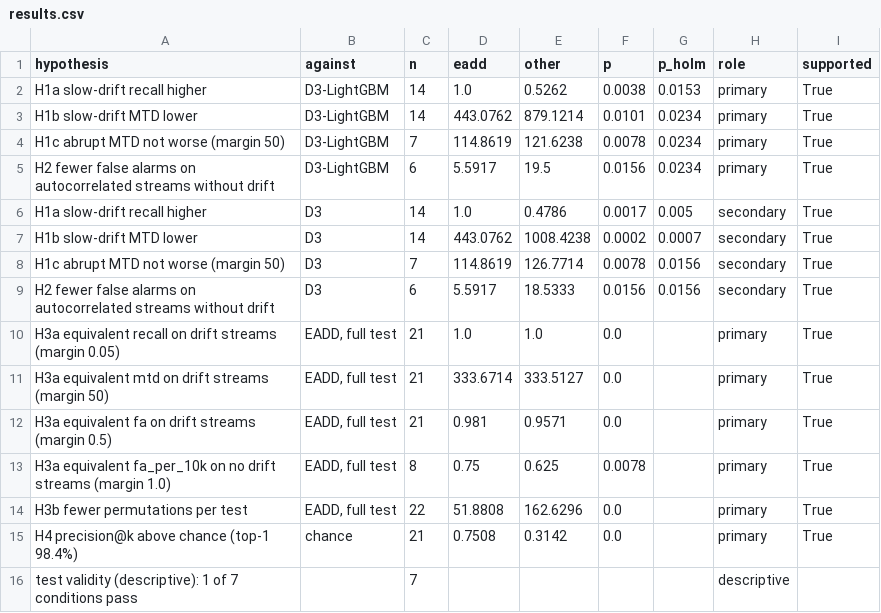
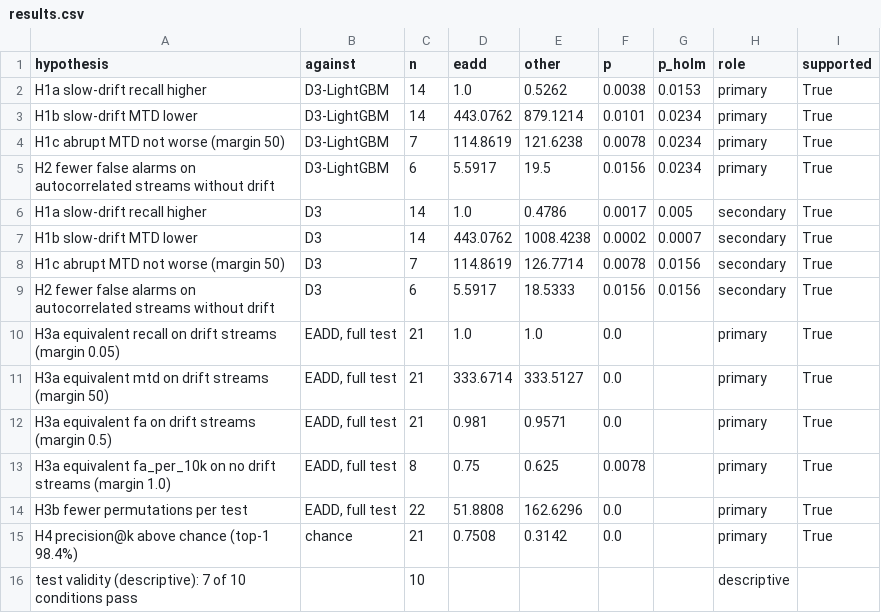
Before and after one commit to NusratBegum/unsupervised-concept-drift-detection, a CSV file: experiments/results_final/results.csv, drawn as a sheet.

```diff
--- a/experiments/results_final/results.csv
+++ b/experiments/results_final/results.csv
@@ -15,2 +15,2 @@ H3b fewer permutations per test,"EADD, full test",22,51.8808,162.6296,0.0,,prima
 H4 precision@k above chance (top-1 98.4%),chance,21,0.7508,0.3142,0.0,,primary,True
-test validity (descriptive): 1 of 7 conditions pass,,7,,,,,descriptive,
+test validity (descriptive): 7 of 10 conditions pass,,10,,,,,descriptive,
```
Also changed, not shown: experiments/results_final/h2a.csv, 2 other files.
